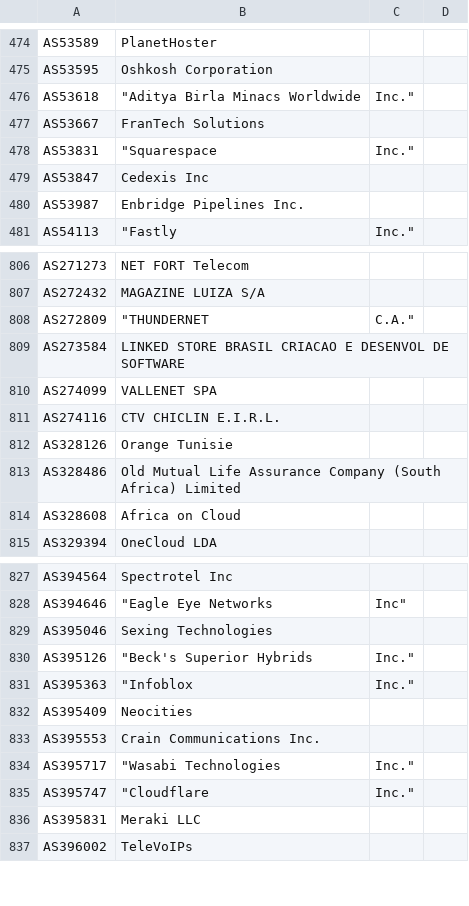
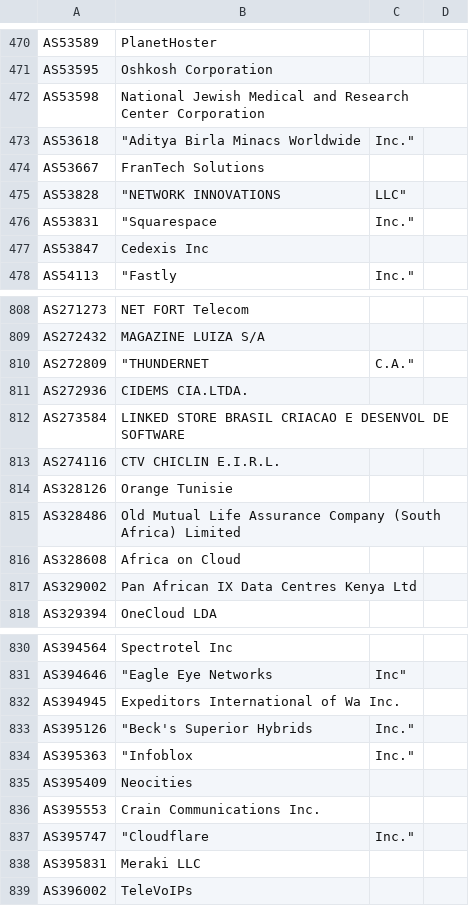
Before and after one commit to Alice39s/BGP.Tools-OpenDB, a CSV file: tags/anycast/tags-anycast.csv, drawn as a sheet; only a part is shown, gaps mark what is left out; the diff covers the shown part only.

```diff
--- a/tags/anycast/tags-anycast.csv
+++ b/tags/anycast/tags-anycast.csv
@@ -480,7 +476,8 @@ AS53589,PlanetHoster
 AS53595,Oshkosh Corporation
+AS53598,National Jewish Medical and Research Center Corporation
 AS53618,"""Aditya Birla Minacs Worldwide", Inc."
 AS53667,FranTech Solutions
+AS53828,"""NETWORK INNOVATIONS", LLC"
 AS53831,"""Squarespace", Inc."
 AS53847,Cedexis Inc
-AS53987,Enbridge Pipelines Inc.
 AS54113,"""Fastly", Inc."
@@ -813,4 +815,4 @@ AS272432,MAGAZINE LUIZA S/A
 AS272809,"""THUNDERNET", C.A."
+AS272936,CIDEMS CIA.LTDA.
 AS273584,LINKED STORE BRASIL CRIACAO E DESENVOL DE SOFTWARE
-AS274099,VALLENET SPA
 AS274116,CTV CHICLIN E.I.R.L.
@@ -819,2 +821,3 @@ AS328486,Old Mutual Life Assurance Company (South Africa) Limited
 AS328608,Africa on Cloud
+AS329002,Pan African IX Data Centres Kenya Ltd
 AS329394,OneCloud LDA
@@ -833,3 +836,3 @@ AS394564,Spectrotel Inc
 AS394646,"""Eagle Eye Networks", Inc"
-AS395046,Sexing Technologies
+AS394945,Expeditors International of Wa Inc.
 AS395126,"""Beck's Superior Hybrids", Inc."
@@ -838,3 +841,2 @@ AS395409,Neocities
 AS395553,Crain Communications Inc.
-AS395717,"""Wasabi Technologies", Inc."
 AS395747,"""Cloudflare", Inc."
```
Also changed, not shown: 18 added rows and 17 removed rows elsewhere in this file, tags/a10k/tags-a10k.csv, tags/dsl/tags-dsl.csv, 30 other files.
